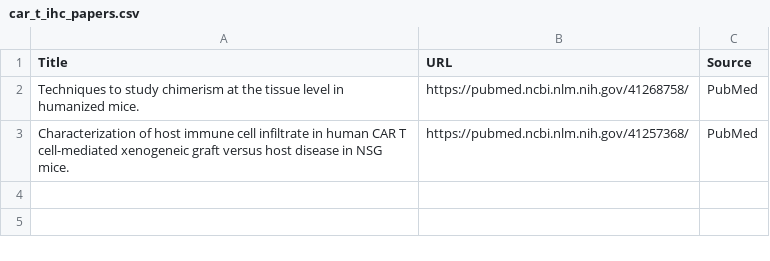
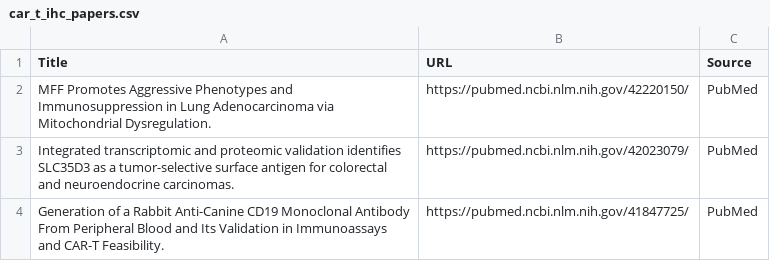
Before and after one commit to nattanasio-dev/biorxiv-tracker, a CSV file: car_t_ihc_papers.csv, drawn as a sheet.

```diff
--- a/car_t_ihc_papers.csv
+++ b/car_t_ihc_papers.csv
@@ -1,3 +1,4 @@
 Title,URL,Source
-Techniques to study chimerism at the tissue level in humanized mice.,https://pubmed.ncbi.nlm.nih.gov/41268758/,PubMed
-Characterization of host immune cell infiltrate in human CAR T cell-mediated xenogeneic graft versus host disease in NSG mice.,https://pubmed.ncbi.nlm.nih.gov/41257368/,PubMed
+MFF Promotes Aggressive Phenotypes and Immunosuppression in Lung Adenocarcinoma via Mitochondrial Dysregulation.,https://pubmed.ncbi.nlm.nih.gov/42220150/,PubMed
+Integrated transcriptomic and proteomic validation identifies SLC35D3 as a tumor-selective surface antigen for colorectal and neuroendocrine carcinomas.,https://pubmed.ncbi.nlm.nih.gov/42023079/,PubMed
+Generation of a Rabbit Anti-Canine CD19 Monoclonal Antibody From Peripheral Blood and Its Validation in Immunoassays and CAR-T Feasibility.,https://pubmed.ncbi.nlm.nih.gov/41847725/,PubMed
```
